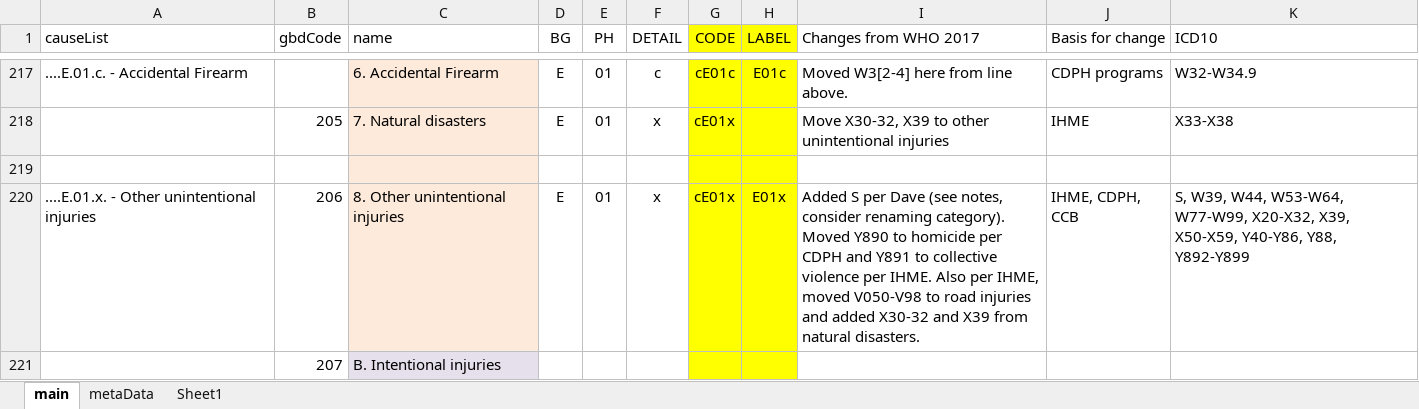
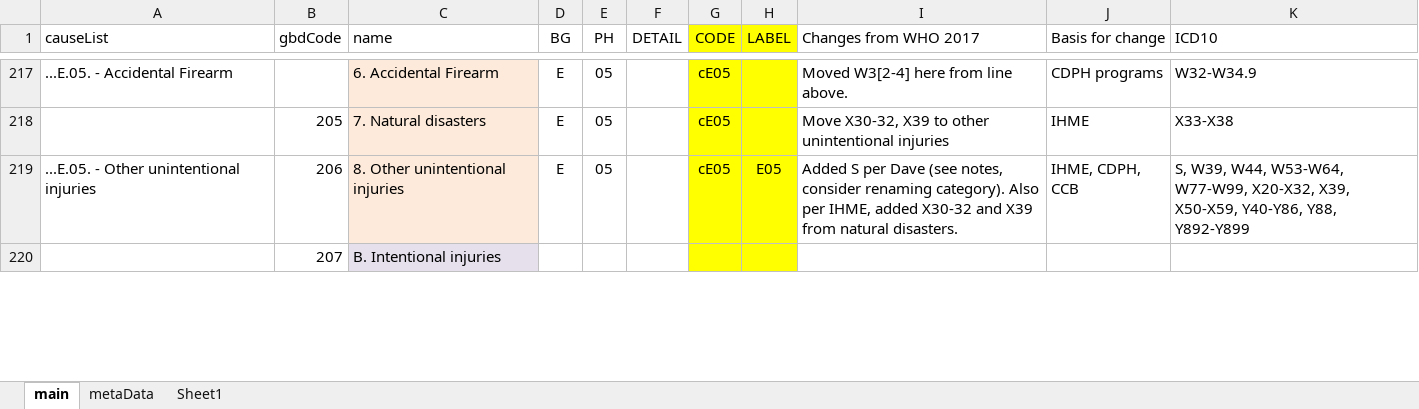
Before and after one commit to mcSamuelDataSci/CACommunityBurden, an Excel workbook: myCBD/AgeCauseApp/tempPlace/gbd.ICD.Map.xlsx, sheet main, drawn as a sheet; only a part is shown, gaps mark what is left out; values as stored, in another font and other column widths than the file's, no borders; removed rows and columns are numbered as before the commit, all else as after; rows hold the shown columns only; the diff covers the shown part only; the diff names each change by its address in the sheet, - before the commit and + after, or states it on an @@ line.

```diff
--- a/myCBD/AgeCauseApp/tempPlace/gbd.ICD.Map.xlsx (sheet main)
+++ b/myCBD/AgeCauseApp/tempPlace/gbd.ICD.Map.xlsx (sheet main)
-A217 (causeList): ....E.01.c. - Accidental Firearm
+A217 (causeList): ...E.05. - Accidental Firearm
-E217:E218 (PH): 01
+E217:E218 (PH): 05
-F217 (DETAIL): c
+F217 (DETAIL): (empty)
-G217 (CODE): cE01c
+G217 (CODE): cE05
-H217 (LABEL): E01c
+H217 (LABEL): (empty)
-F218 (DETAIL): x
+F218 (DETAIL): (empty)
-G218 (CODE): cE01x
+G218 (CODE): cE05
-row 219: (empty)
-A219 (causeList): ....E.01.x. - Other unintentional injuries
+A219 (causeList): ...E.05. - Other unintentional injuries
-E219 (PH): 01
+E219 (PH): 05
-F219 (DETAIL): x
+F219 (DETAIL): (empty)
-G219 (CODE): cE01x
+G219 (CODE): cE05
-H219 (LABEL): E01x
+H219 (LABEL): E05
-I219 (Changes from WHO 2017): …renaming category). Moved Y890 to homicide per CDPH and Y891 to collective violence per IHME. Also per IHME, moved V050-V98 to road injuries and added X30-32…
+I219 (Changes from WHO 2017): …renaming category). Also per IHME, added X30-32…
```
Also changed, not shown: 1 added row, 1 removed row, 78 edited cells and cell formats elsewhere in this sheet, formulas that keep their value, myCBD/myInfo/gbd.ICD.Map.xlsx, 11 other files.
